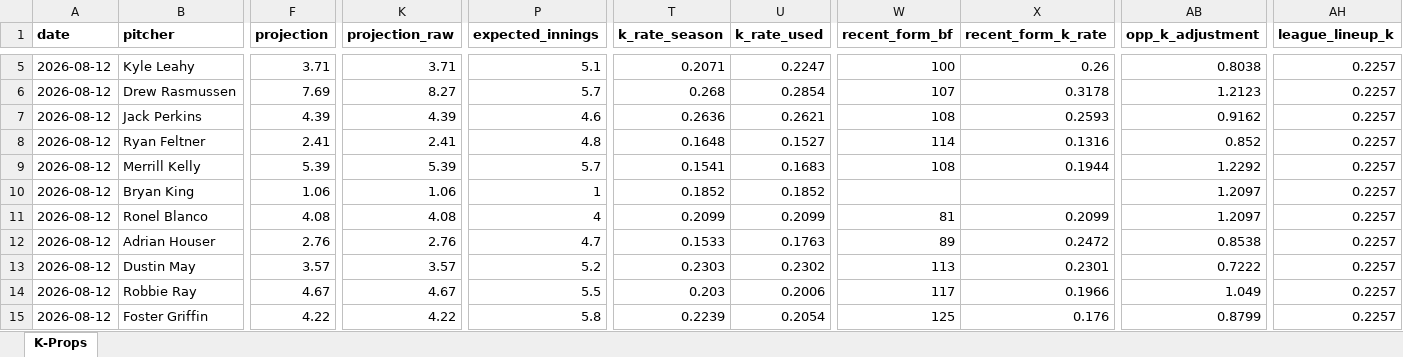
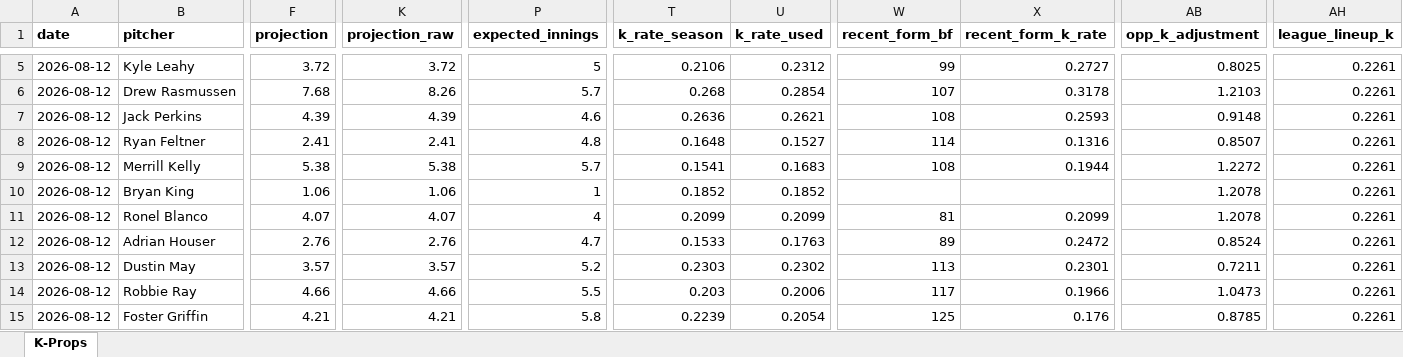
Before and after one commit to flychico/lydiaslab, an Excel workbook: data/k-props/2026-08-12.xlsx, sheet K-Props, drawn as a sheet; only a part is shown, gaps mark what is left out; values as stored, in another font and other column widths than the file's, no borders; the diff covers the shown part only; the diff names each change by its address in the sheet, - before the commit and + after, or states it on an @@ line.

```diff
--- a/data/k-props/2026-08-12.xlsx (sheet K-Props)
+++ b/data/k-props/2026-08-12.xlsx (sheet K-Props)
-F5 (projection): 3.71
+F5 (projection): 3.72
-K5 (projection_raw): 3.71
+K5 (projection_raw): 3.72
-P5 (expected_innings): 5.1
+P5 (expected_innings): 5
-T5 (k_rate_season): 0.2071
+T5 (k_rate_season): 0.2106
-U5 (k_rate_used): 0.2247
+U5 (k_rate_used): 0.2312
-W5 (recent_form_bf): 100
+W5 (recent_form_bf): 99
-X5 (recent_form_k_rate): 0.26
+X5 (recent_form_k_rate): 0.2727
-AB5 (opp_k_adjustment): 0.8038
+AB5 (opp_k_adjustment): 0.8025
-AH5:AH15 (league_lineup_k): 0.2257
+AH5:AH15 (league_lineup_k): 0.2261
-F6 (projection): 7.69
+F6 (projection): 7.68
-K6 (projection_raw): 8.27
+K6 (projection_raw): 8.26
-AB6 (opp_k_adjustment): 1.2123
+AB6 (opp_k_adjustment): 1.2103
-AB7 (opp_k_adjustment): 0.9162
+AB7 (opp_k_adjustment): 0.9148
-AB8 (opp_k_adjustment): 0.852
+AB8 (opp_k_adjustment): 0.8507
-F9 (projection): 5.39
+F9 (projection): 5.38
-K9 (projection_raw): 5.39
+K9 (projection_raw): 5.38
-AB9 (opp_k_adjustment): 1.2292
+AB9 (opp_k_adjustment): 1.2272
-AB10:AB11 (opp_k_adjustment): 1.2097
+AB10:AB11 (opp_k_adjustment): 1.2078
-F11 (projection): 4.08
+F11 (projection): 4.07
-K11 (projection_raw): 4.08
+K11 (projection_raw): 4.07
-AB12 (opp_k_adjustment): 0.8538
+AB12 (opp_k_adjustment): 0.8524
-AB13 (opp_k_adjustment): 0.7222
+AB13 (opp_k_adjustment): 0.7211
-F14 (projection): 4.67
+F14 (projection): 4.66
-K14 (projection_raw): 4.67
+K14 (projection_raw): 4.66
-AB14 (opp_k_adjustment): 1.049
+AB14 (opp_k_adjustment): 1.0473
-F15 (projection): 4.22
+F15 (projection): 4.21
-K15 (projection_raw): 4.22
+K15 (projection_raw): 4.21
-AB15 (opp_k_adjustment): 0.8799
+AB15 (opp_k_adjustment): 0.8785
```
Also changed, not shown: 92 edited cells elsewhere in this sheet, 12 other files.
